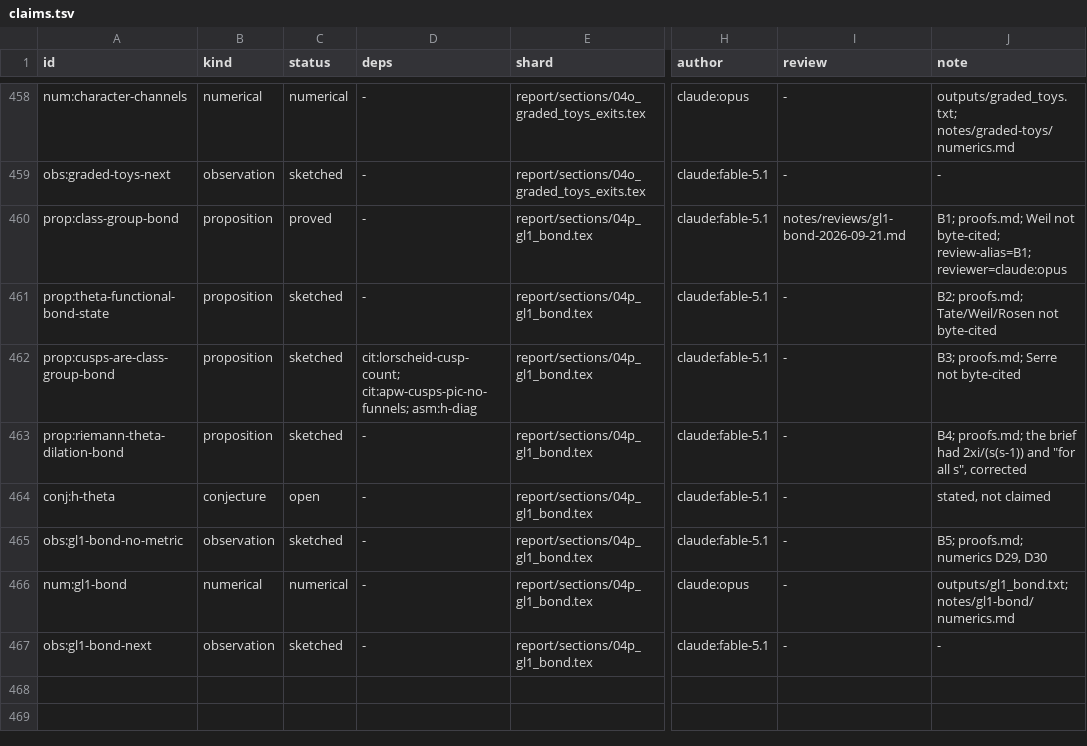
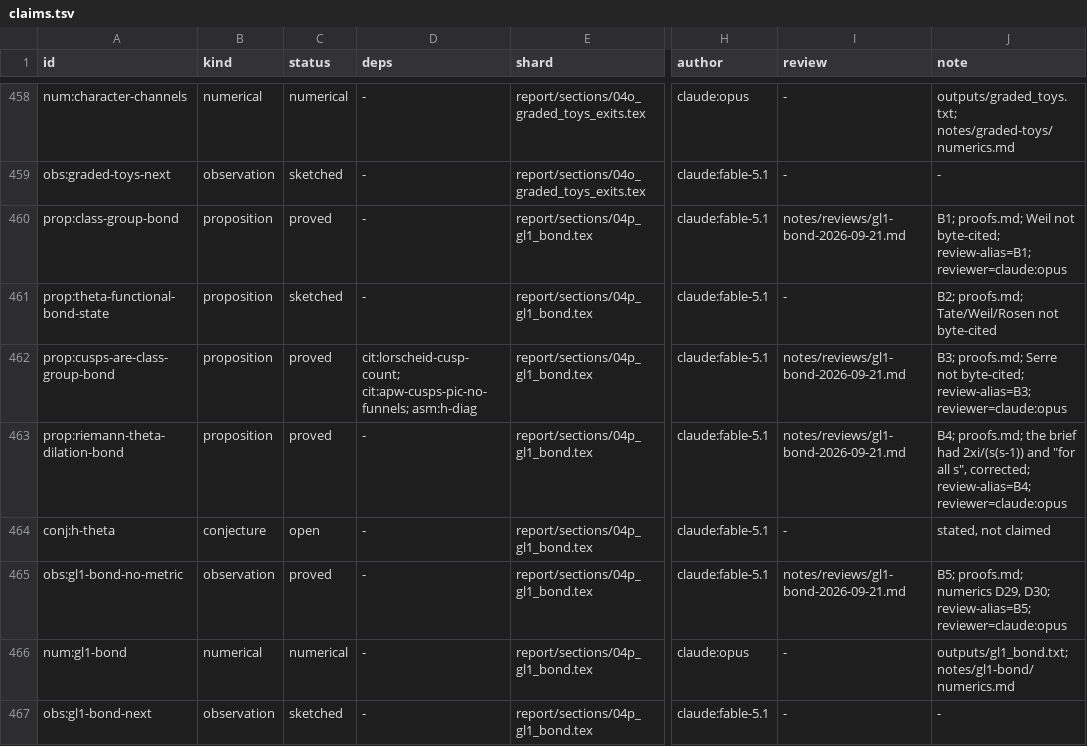
Before and after one commit to tobiasosborne/riemann-channel, a TSV file: db/claims.tsv, drawn as a sheet; only a part is shown, gaps mark what is left out; the diff names each change by its address in the sheet, - before the commit and + after, or states it on an @@ line.

```diff
--- a/db/claims.tsv
+++ b/db/claims.tsv
-C462:C463 (status): sketched
+C462:C463 (status): proved
-I462:I463 (review): -
+I462:I463 (review): notes/reviews/gl1-bond-2026-09-21.md
-J462 (note): …Serre not byte-cited
+J462 (note): …Serre not byte-cited; review-alias=B3; reviewer=claude:opus
-J463 (note): …all s", corrected
+J463 (note): …all s", corrected; review-alias=B4; reviewer=claude:opus
-C465 (status): sketched
+C465 (status): proved
-I465 (review): -
+I465 (review): notes/reviews/gl1-bond-2026-09-21.md
-J465 (note): …numerics D29, D30
+J465 (note): …numerics D29, D30; review-alias=B5; reviewer=claude:opus
```
Also changed, not shown: 5 other files.
